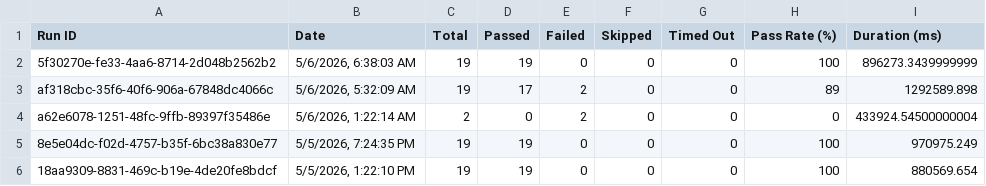
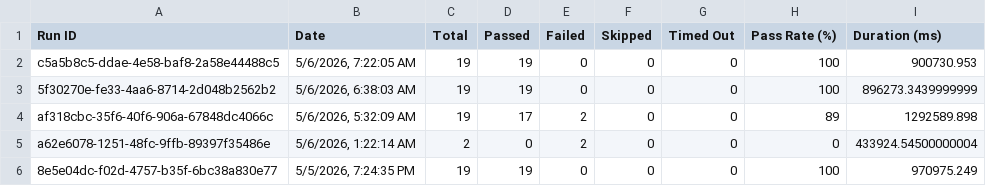
Before and after one commit to saira-uwc/asksam-automation-new, a CSV file: docs/exports/all-runs-summary.csv, drawn as a sheet; only a part is shown; the shorter side is filled out with more unchanged rows; the diff names each change by its address in the sheet, - before the commit and + after, or states it on an @@ line.

```diff
--- a/docs/exports/all-runs-summary.csv
+++ b/docs/exports/all-runs-summary.csv
+row 2: c5a5b8c5-ddae-4e58-baf8-2a58e44488c5 | 5/6/2026, 7:22:05 AM | 19 | 19 | 0 | 0 | 0 | 100 | 900730.953
```
Also changed, not shown: docs/exports/current-run.csv, 3 other files.
